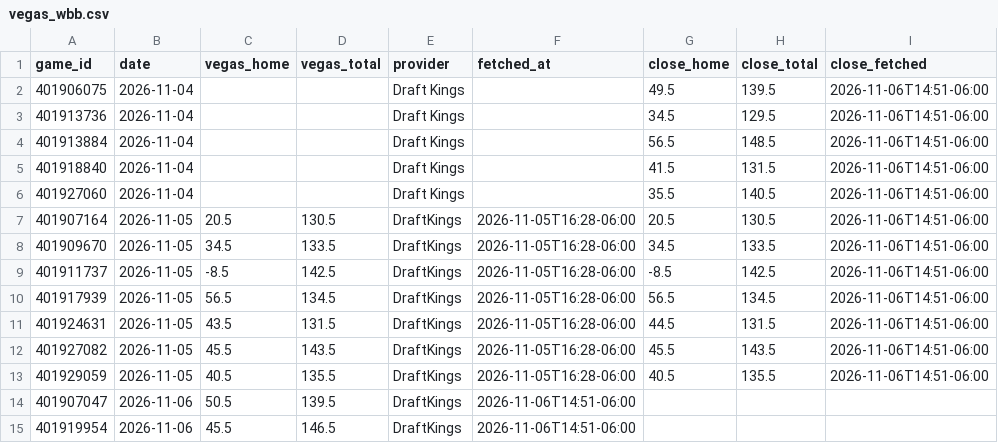
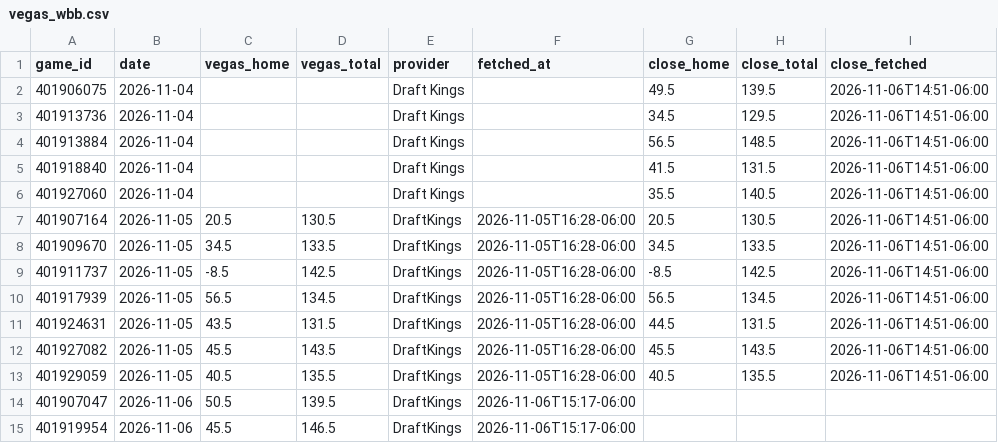
Before and after one commit to colbymechem05/The-Mech-Model, a CSV file: logs/vegas_wbb.csv, drawn as a sheet.

```diff
--- a/logs/vegas_wbb.csv
+++ b/logs/vegas_wbb.csv
@@ -13,3 +13,3 @@ game_id,date,vegas_home,vegas_total,provider,fetched_at,close_home,close_total,c
 401929059,2026-11-05,40.5,135.5,DraftKings,2026-11-05T16:28-06:00,40.5,135.5,2026-11-06T14:51-06:00
-401907047,2026-11-06,50.5,139.5,DraftKings,2026-11-06T14:51-06:00,,,
-401919954,2026-11-06,45.5,146.5,DraftKings,2026-11-06T14:51-06:00,,,
+401907047,2026-11-06,50.5,139.5,DraftKings,2026-11-06T15:17-06:00,,,
+401919954,2026-11-06,45.5,146.5,DraftKings,2026-11-06T15:17-06:00,,,
```
Also changed, not shown: logs/vegas_mbb.csv, 5 other files.
